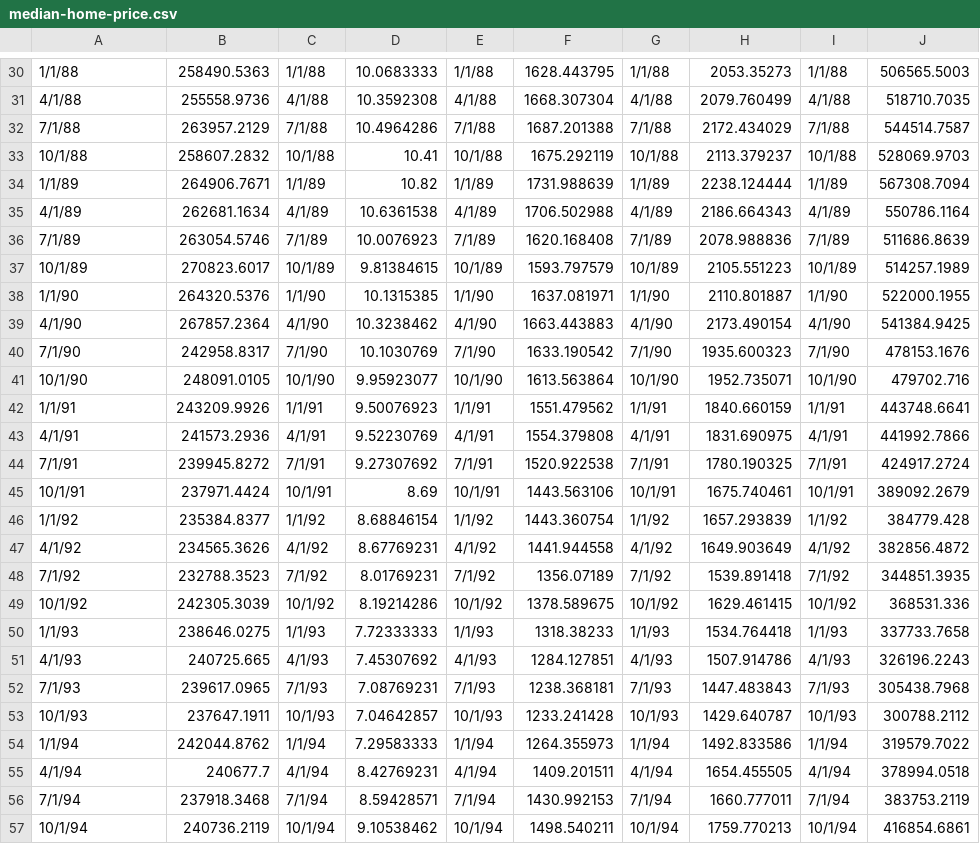
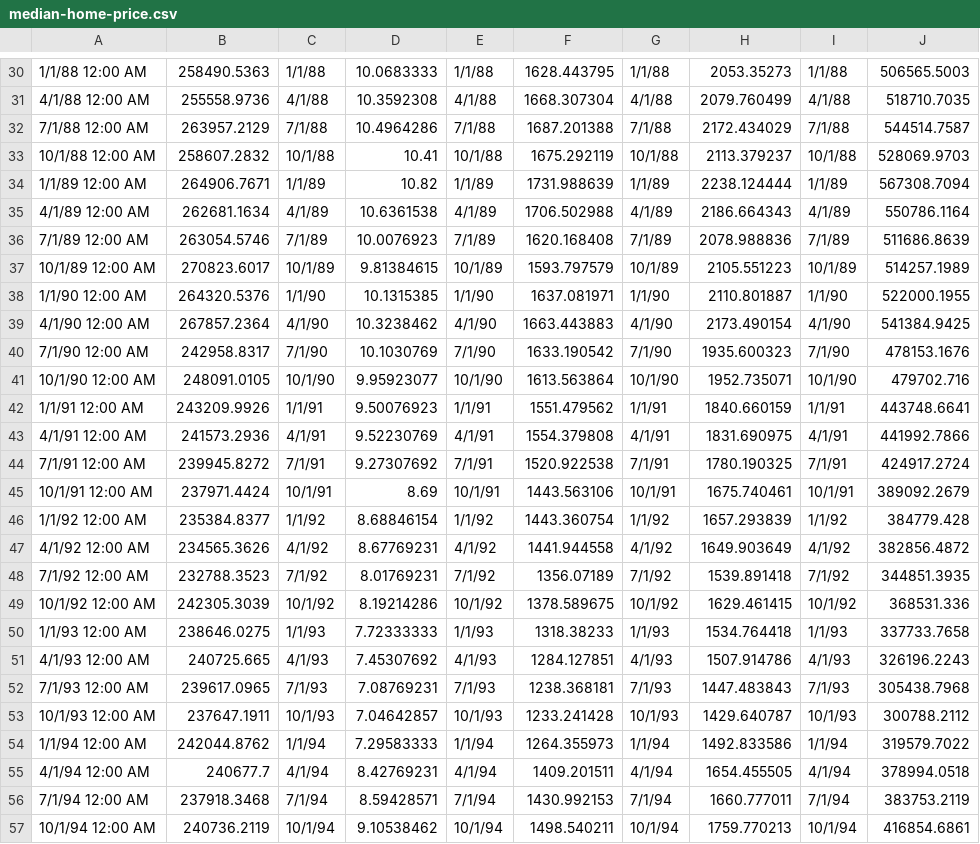
Before and after one commit to kschmidt2/grow-historical-mortgages, a CSV file: data/median-home-price.csv, drawn as a sheet; only a part is shown, gaps mark what is left out; the diff covers the shown part only.

```diff
--- a/data/median-home-price.csv
+++ b/data/median-home-price.csv
@@ -30,28 +30,28 @@
-1/1/88,258490.5363,1/1/88,10.0683333,1/1/88,1628.443795,1/1/88,2053.35273,1/1/88,506565.5003
-4/1/88,255558.9736,4/1/88,10.3592308,4/1/88,1668.307304,4/1/88,2079.760499,4/1/88,518710.7035
-7/1/88,263957.2129,7/1/88,10.4964286,7/1/88,1687.201388,7/1/88,2172.434029,7/1/88,544514.7587
-10/1/88,258607.2832,10/1/88,10.41,10/1/88,1675.292119,10/1/88,2113.379237,10/1/88,528069.9703
-1/1/89,264906.7671,1/1/89,10.82,1/1/89,1731.988639,1/1/89,2238.124444,1/1/89,567308.7094
-4/1/89,262681.1634,4/1/89,10.6361538,4/1/89,1706.502988,4/1/89,2186.664343,4/1/89,550786.1164
-7/1/89,263054.5746,7/1/89,10.0076923,7/1/89,1620.168408,7/1/89,2078.988836,7/1/89,511686.8639
-10/1/89,270823.6017,10/1/89,9.81384615,10/1/89,1593.797579,10/1/89,2105.551223,10/1/89,514257.1989
-1/1/90,264320.5376,1/1/90,10.1315385,1/1/90,1637.081971,1/1/90,2110.801887,1/1/90,522000.1955
-4/1/90,267857.2364,4/1/90,10.3238462,4/1/90,1663.443883,4/1/90,2173.490154,4/1/90,541384.9425
-7/1/90,242958.8317,7/1/90,10.1030769,7/1/90,1633.190542,7/1/90,1935.600323,7/1/90,478153.1676
-10/1/90,248091.0105,10/1/90,9.95923077,10/1/90,1613.563864,10/1/90,1952.735071,10/1/90,479702.716
-1/1/91,243209.9926,1/1/91,9.50076923,1/1/91,1551.479562,1/1/91,1840.660159,1/1/91,443748.6641
-4/1/91,241573.2936,4/1/91,9.52230769,4/1/91,1554.379808,4/1/91,1831.690975,4/1/91,441992.7866
-7/1/91,239945.8272,7/1/91,9.27307692,7/1/91,1520.922538,7/1/91,1780.190325,7/1/91,424917.2724
-10/1/91,237971.4424,10/1/91,8.69,10/1/91,1443.563106,10/1/91,1675.740461,10/1/91,389092.2679
-1/1/92,235384.8377,1/1/92,8.68846154,1/1/92,1443.360754,1/1/92,1657.293839,1/1/92,384779.428
-4/1/92,234565.3626,4/1/92,8.67769231,4/1/92,1441.944558,4/1/92,1649.903649,4/1/92,382856.4872
-7/1/92,232788.3523,7/1/92,8.01769231,7/1/92,1356.07189,7/1/92,1539.891418,7/1/92,344851.3935
-10/1/92,242305.3039,10/1/92,8.19214286,10/1/92,1378.589675,10/1/92,1629.461415,10/1/92,368531.336
-1/1/93,238646.0275,1/1/93,7.72333333,1/1/93,1318.38233,1/1/93,1534.764418,1/1/93,337733.7658
-4/1/93,240725.665,4/1/93,7.45307692,4/1/93,1284.127851,4/1/93,1507.914786,4/1/93,326196.2243
-7/1/93,239617.0965,7/1/93,7.08769231,7/1/93,1238.368181,7/1/93,1447.483843,7/1/93,305438.7968
-10/1/93,237647.1911,10/1/93,7.04642857,10/1/93,1233.241428,10/1/93,1429.640787,10/1/93,300788.2112
-1/1/94,242044.8762,1/1/94,7.29583333,1/1/94,1264.355973,1/1/94,1492.833586,1/1/94,319579.7022
-4/1/94,240677.7,4/1/94,8.42769231,4/1/94,1409.201511,4/1/94,1654.455505,4/1/94,378994.0518
-7/1/94,237918.3468,7/1/94,8.59428571,7/1/94,1430.992153,7/1/94,1660.777011,7/1/94,383753.2119
-10/1/94,240736.2119,10/1/94,9.10538462,10/1/94,1498.540211,10/1/94,1759.770213,10/1/94,416854.6861
+1/1/88 12:00 AM,258490.5363,1/1/88,10.0683333,1/1/88,1628.443795,1/1/88,2053.35273,1/1/88,506565.5003
+4/1/88 12:00 AM,255558.9736,4/1/88,10.3592308,4/1/88,1668.307304,4/1/88,2079.760499,4/1/88,518710.7035
+7/1/88 12:00 AM,263957.2129,7/1/88,10.4964286,7/1/88,1687.201388,7/1/88,2172.434029,7/1/88,544514.7587
+10/1/88 12:00 AM,258607.2832,10/1/88,10.41,10/1/88,1675.292119,10/1/88,2113.379237,10/1/88,528069.9703
+1/1/89 12:00 AM,264906.7671,1/1/89,10.82,1/1/89,1731.988639,1/1/89,2238.124444,1/1/89,567308.7094
+4/1/89 12:00 AM,262681.1634,4/1/89,10.6361538,4/1/89,1706.502988,4/1/89,2186.664343,4/1/89,550786.1164
+7/1/89 12:00 AM,263054.5746,7/1/89,10.0076923,7/1/89,1620.168408,7/1/89,2078.988836,7/1/89,511686.8639
+10/1/89 12:00 AM,270823.6017,10/1/89,9.81384615,10/1/89,1593.797579,10/1/89,2105.551223,10/1/89,514257.1989
+1/1/90 12:00 AM,264320.5376,1/1/90,10.1315385,1/1/90,1637.081971,1/1/90,2110.801887,1/1/90,522000.1955
+4/1/90 12:00 AM,267857.2364,4/1/90,10.3238462,4/1/90,1663.443883,4/1/90,2173.490154,4/1/90,541384.9425
+7/1/90 12:00 AM,242958.8317,7/1/90,10.1030769,7/1/90,1633.190542,7/1/90,1935.600323,7/1/90,478153.1676
+10/1/90 12:00 AM,248091.0105,10/1/90,9.95923077,10/1/90,1613.563864,10/1/90,1952.735071,10/1/90,479702.716
+1/1/91 12:00 AM,243209.9926,1/1/91,9.50076923,1/1/91,1551.479562,1/1/91,1840.660159,1/1/91,443748.6641
+4/1/91 12:00 AM,241573.2936,4/1/91,9.52230769,4/1/91,1554.379808,4/1/91,1831.690975,4/1/91,441992.7866
+7/1/91 12:00 AM,239945.8272,7/1/91,9.27307692,7/1/91,1520.922538,7/1/91,1780.190325,7/1/91,424917.2724
+10/1/91 12:00 AM,237971.4424,10/1/91,8.69,10/1/91,1443.563106,10/1/91,1675.740461,10/1/91,389092.2679
+1/1/92 12:00 AM,235384.8377,1/1/92,8.68846154,1/1/92,1443.360754,1/1/92,1657.293839,1/1/92,384779.428
+4/1/92 12:00 AM,234565.3626,4/1/92,8.67769231,4/1/92,1441.944558,4/1/92,1649.903649,4/1/92,382856.4872
+7/1/92 12:00 AM,232788.3523,7/1/92,8.01769231,7/1/92,1356.07189,7/1/92,1539.891418,7/1/92,344851.3935
+10/1/92 12:00 AM,242305.3039,10/1/92,8.19214286,10/1/92,1378.589675,10/1/92,1629.461415,10/1/92,368531.336
+1/1/93 12:00 AM,238646.0275,1/1/93,7.72333333,1/1/93,1318.38233,1/1/93,1534.764418,1/1/93,337733.7658
+4/1/93 12:00 AM,240725.665,4/1/93,7.45307692,4/1/93,1284.127851,4/1/93,1507.914786,4/1/93,326196.2243
+7/1/93 12:00 AM,239617.0965,7/1/93,7.08769231,7/1/93,1238.368181,7/1/93,1447.483843,7/1/93,305438.7968
+10/1/93 12:00 AM,237647.1911,10/1/93,7.04642857,10/1/93,1233.241428,10/1/93,1429.640787,10/1/93,300788.2112
+1/1/94 12:00 AM,242044.8762,1/1/94,7.29583333,1/1/94,1264.355973,1/1/94,1492.833586,1/1/94,319579.7022
+4/1/94 12:00 AM,240677.7,4/1/94,8.42769231,4/1/94,1409.201511,4/1/94,1654.455505,4/1/94,378994.0518
+7/1/94 12:00 AM,237918.3468,7/1/94,8.59428571,7/1/94,1430.992153,7/1/94,1660.777011,7/1/94,383753.2119
+10/1/94 12:00 AM,240736.2119,10/1/94,9.10538462,10/1/94,1498.540211,10/1/94,1759.770213,10/1/94,416854.6861
```
Also changed, not shown: 135 edited cells elsewhere in this file, 4 other files.
